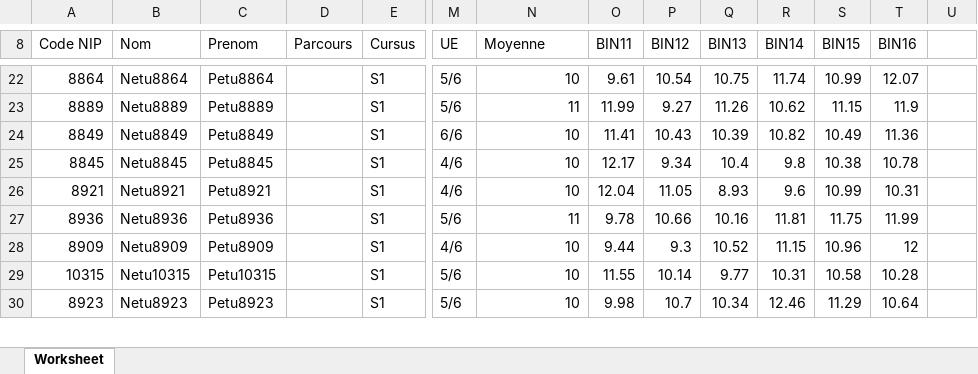
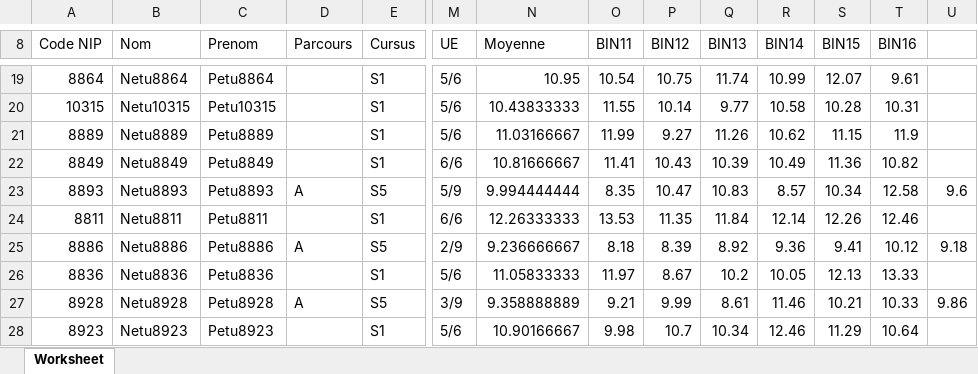
Before and after one commit to timberlek78/O-Notes, an Excel workbook: data/exemple.xlsx, sheet Worksheet, drawn as a sheet; only a part is shown, gaps mark what is left out; values as stored, in another font and other column widths than the file's, no cell formats; removed rows and columns are numbered as before the commit, all else as after; rows hold the shown columns only; the diff covers the shown part only; the diff names each change by its address in the sheet, - before the commit and + after, or states it on an @@ line.

```diff
--- a/data/exemple.xlsx (sheet Worksheet)
+++ b/data/exemple.xlsx (sheet Worksheet)
-N19 (Moyenne): 10
+N19 (Moyenne): 10.95
-O19 (BIN11): 9.61
+O19 (BIN11): 10.54
-P19 (BIN12): 10.54
+P19 (BIN12): 10.75
-Q19 (BIN13): 10.75
+Q19 (BIN13): 11.74
-R19 (BIN14): 11.74
+R19 (BIN14): 10.99
-S19 (BIN15): 10.99
+S19 (BIN15): 12.07
-T19 (BIN16): 12.07
+T19 (BIN16): 9.61
+row 20: 10315 | Netu10315 | Petu10315 |  | S1 | 5/6 | 10.43833333 | 11.55 | 10.14 | 9.77 | 10.58 | 10.28 | 10.31
-N21 (Moyenne): 11
+N21 (Moyenne): 11.03166667
-N22 (Moyenne): 10
+N22 (Moyenne): 10.81666667
-R22 (BIN14): 10.82
+R22 (BIN14): 10.49
-S22 (BIN15): 10.49
+S22 (BIN15): 11.36
-T22 (BIN16): 11.36
+T22 (BIN16): 10.82
-row 25: 8845 | Netu8845 | Petu8845 |  | S1 | 4/6 | 10 | 12.17 | 9.34 | 10.4 | 9.8 | 10.38 | 10.78
-row 26: 8921 | Netu8921 | Petu8921 |  | S1 | 4/6 | 10 | 12.04 | 11.05 | 8.93 | 9.6 | 10.99 | 10.31
+row 23: 8893 | Netu8893 | Petu8893 | A | S5 | 5/9 | 9.994444444 | 8.35 | 10.47 | 10.83 | 8.57 | 10.34 | 12.58 | 9.6
+row 24: 8811 | Netu8811 | Petu8811 |  | S1 | 6/6 | 12.26333333 | 13.53 | 11.35 | 11.84 | 12.14 | 12.26 | 12.46
+row 25: 8886 | Netu8886 | Petu8886 | A | S5 | 2/9 | 9.236666667 | 8.18 | 8.39 | 8.92 | 9.36 | 9.41 | 10.12 | 9.18
-A26 (Code NIP): 8936
+A26 (Code NIP): 8836
-B26 (Nom): Netu8936
+B26 (Nom): Netu8836
-C26 (Prenom): Petu8936
+C26 (Prenom): Petu8836
-N26 (Moyenne): 11
+N26 (Moyenne): 11.05833333
-O26 (BIN11): 9.78
+O26 (BIN11): 11.97
-P26 (BIN12): 10.66
+P26 (BIN12): 8.67
-Q26 (BIN13): 10.16
+Q26 (BIN13): 10.2
-R26 (BIN14): 11.81
+R26 (BIN14): 10.05
-S26 (BIN15): 11.75
+S26 (BIN15): 12.13
-T26 (BIN16): 11.99
+T26 (BIN16): 13.33
-row 28: 8909 | Netu8909 | Petu8909 |  | S1 | 4/6 | 10 | 9.44 | 9.3 | 10.52 | 11.15 | 10.96 | 12
-row 29: 10315 | Netu10315 | Petu10315 |  | S1 | 5/6 | 10 | 11.55 | 10.14 | 9.77 | 10.31 | 10.58 | 10.28
+row 27: 8928 | Netu8928 | Petu8928 | A | S5 | 3/9 | 9.358888889 | 9.21 | 9.99 | 8.61 | 11.46 | 10.21 | 10.33 | 9.86
-N28 (Moyenne): 10
+N28 (Moyenne): 10.90166667
```
Also changed, not shown: 38 added rows, 38 removed rows and 232 edited cells elsewhere in this sheet, cell formats, 1 other file.
